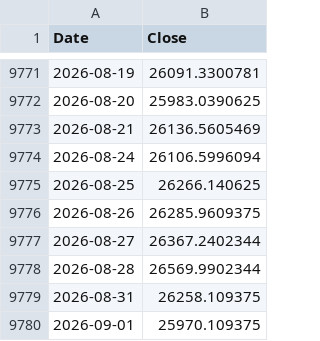
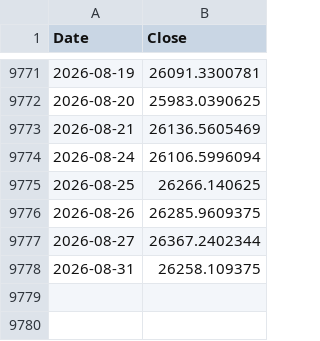
Before and after one commit to rkarim25/Guarded-levered-SP, a CSV file: dax_daily.csv, drawn as a sheet; only a part is shown, gaps mark what is left out; the diff names each change by its address in the sheet, - before the commit and + after, or states it on an @@ line.

```diff
--- a/dax_daily.csv
+++ b/dax_daily.csv
-row 9778: 2026-08-28 | 26569.9902344
-row 9780: 2026-09-01 | 25970.109375
```
Also changed, not shown: gold_daily.csv, msci_em_daily.csv, 14 other files.
